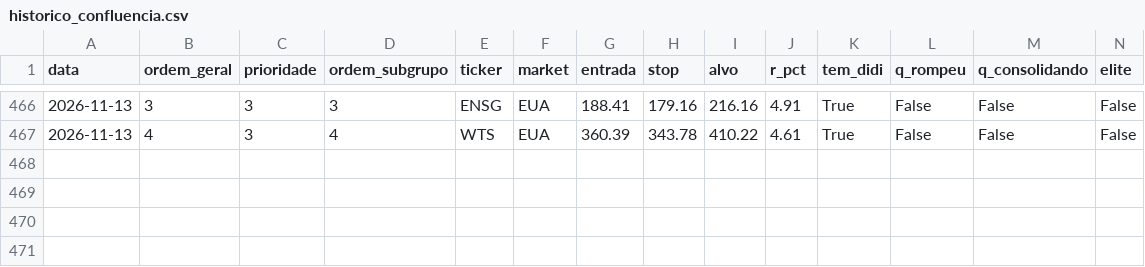
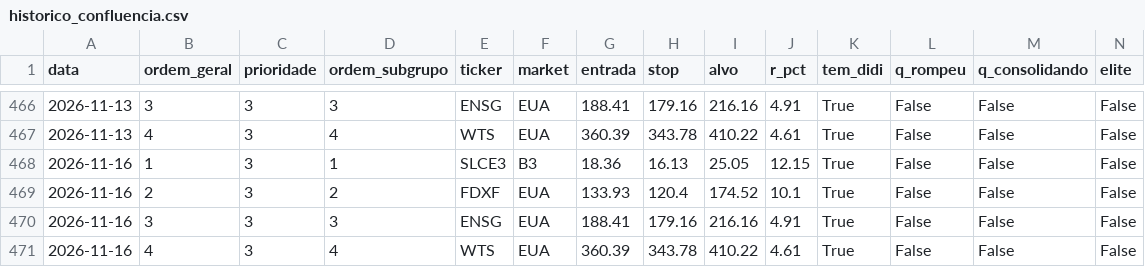
Before and after one commit to cassiocarvalho750-create/TradeDesk, a CSV file: historico_confluencia.csv, drawn as a sheet; only a part is shown, gaps mark what is left out; rows hold the shown columns only; the diff names each change by its address in the sheet, - before the commit and + after, or states it on an @@ line.

```diff
--- a/historico_confluencia.csv
+++ b/historico_confluencia.csv
+row 468: 2026-11-16 | 1 | 3 | 1 | SLCE3 | B3 | 18.36 | 16.13 | 25.05 | 12.15 | True | False | False | False
+row 469: 2026-11-16 | 2 | 3 | 2 | FDXF | EUA | 133.93 | 120.4 | 174.52 | 10.1 | True | False | False | False
+row 470: 2026-11-16 | 3 | 3 | 3 | ENSG | EUA | 188.41 | 179.16 | 216.16 | 4.91 | True | False | False | False
+row 471: 2026-11-16 | 4 | 3 | 4 | WTS | EUA | 360.39 | 343.78 | 410.22 | 4.61 | True | False | False | False
```
Also changed, not shown: historico_sinais_didi.csv, historico_sinais_insidebar.csv, 17 other files.
